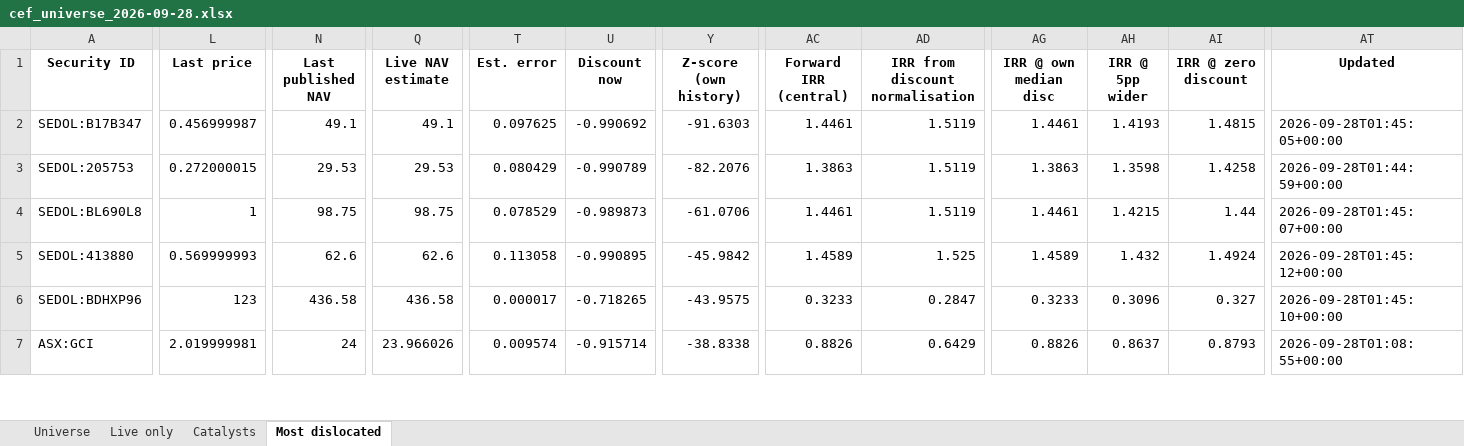
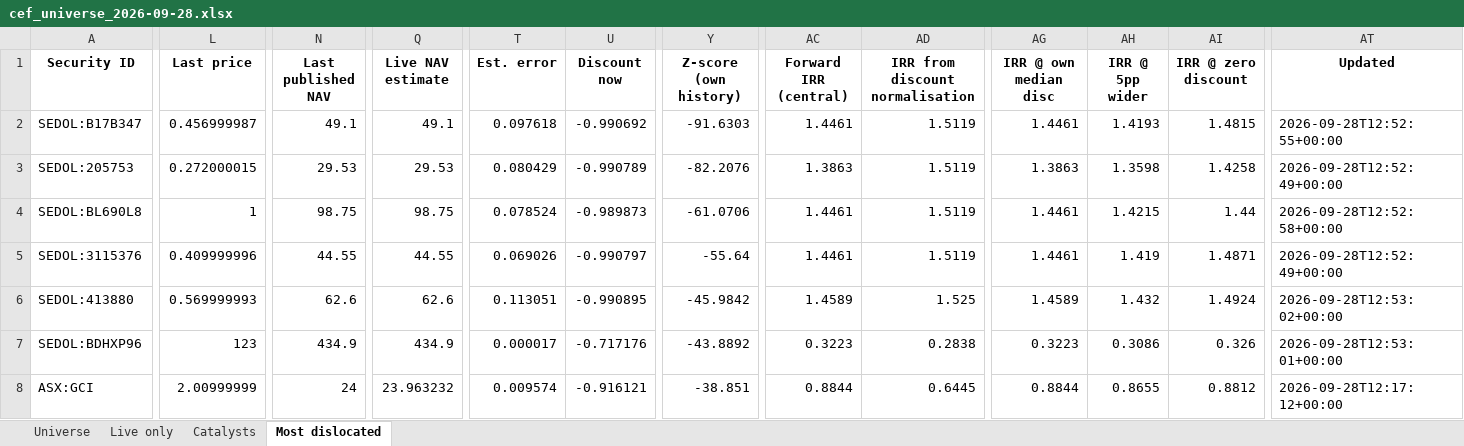
Before and after one commit to hdcapital/cef-research, an Excel workbook: outputs/live/cef_universe_2026-09-28.xlsx, sheet Most dislocated, drawn as a sheet; only a part is shown, gaps mark what is left out; values as stored, in another font and other column widths than the file's, no borders; addresses are those after the commit; rows hold the shown columns only; the diff covers the shown part only; the diff names each change by its address in the sheet, - before the commit and + after, or states it on an @@ line.

```diff
--- a/outputs/live/cef_universe_2026-09-28.xlsx (sheet Most dislocated)
+++ b/outputs/live/cef_universe_2026-09-28.xlsx (sheet Most dislocated)
-T2 (Est. error): 0.097625
+T2 (Est. error): 0.097618
-AT2 (Updated): 2026-09-28T01:45:05+00:00
+AT2 (Updated): 2026-09-28T12:52:55+00:00
-AT3 (Updated): 2026-09-28T01:44:59+00:00
+AT3 (Updated): 2026-09-28T12:52:49+00:00
-T4 (Est. error): 0.078529
+T4 (Est. error): 0.078524
-AT4 (Updated): 2026-09-28T01:45:07+00:00
+AT4 (Updated): 2026-09-28T12:52:58+00:00
+row 5: SEDOL:3115376 | 0.409999996 | 44.55 | 44.55 | 0.069026 | -0.990797 | -55.64 | 1.4461 | 1.5119 | 1.4461 | 1.419 | 1.4871 | 2026-09-28T12:52:49+00:00
-T6 (Est. error): 0.113058
+T6 (Est. error): 0.113051
-AT6 (Updated): 2026-09-28T01:45:12+00:00
+AT6 (Updated): 2026-09-28T12:53:02+00:00
-N7 (Last published NAV): 436.58
+N7 (Last published NAV): 434.9
-Q7 (Live NAV estimate): 436.58
+Q7 (Live NAV estimate): 434.9
-U7 (Discount now): -0.718265
+U7 (Discount now): -0.717176
-Y7 (Z-score (own history)): -43.9575
+Y7 (Z-score (own history)): -43.8892
-AC7 (Forward IRR (central)): 0.3233
+AC7 (Forward IRR (central)): 0.3223
-AD7 (IRR from discount normalisation): 0.2847
+AD7 (IRR from discount normalisation): 0.2838
-AG7 (IRR @ own median disc): 0.3233
+AG7 (IRR @ own median disc): 0.3223
-AH7 (IRR @ 5pp wider): 0.3096
+AH7 (IRR @ 5pp wider): 0.3086
-AI7 (IRR @ zero discount): 0.327
+AI7 (IRR @ zero discount): 0.326
-AT7 (Updated): 2026-09-28T01:45:10+00:00
+AT7 (Updated): 2026-09-28T12:53:01+00:00
-L8 (Last price): 2.019999981
+L8 (Last price): 2.00999999
-Q8 (Live NAV estimate): 23.966026
+Q8 (Live NAV estimate): 23.963232
-U8 (Discount now): -0.915714
+U8 (Discount now): -0.916121
-Y8 (Z-score (own history)): -38.8338
+Y8 (Z-score (own history)): -38.851
-AC8 (Forward IRR (central)): 0.8826
+AC8 (Forward IRR (central)): 0.8844
-AD8 (IRR from discount normalisation): 0.6429
+AD8 (IRR from discount normalisation): 0.6445
-AG8 (IRR @ own median disc): 0.8826
+AG8 (IRR @ own median disc): 0.8844
-AH8 (IRR @ 5pp wider): 0.8637
+AH8 (IRR @ 5pp wider): 0.8655
-AI8 (IRR @ zero discount): 0.8793
+AI8 (IRR @ zero discount): 0.8812
-AT8 (Updated): 2026-09-28T01:08:55+00:00
+AT8 (Updated): 2026-09-28T12:17:12+00:00
```
Also changed, not shown: 4 added rows, 5 removed rows and 165 edited cells elsewhere in this sheet, sheet Universe, sheet Live only, sheet Catalysts, 15 other files.
